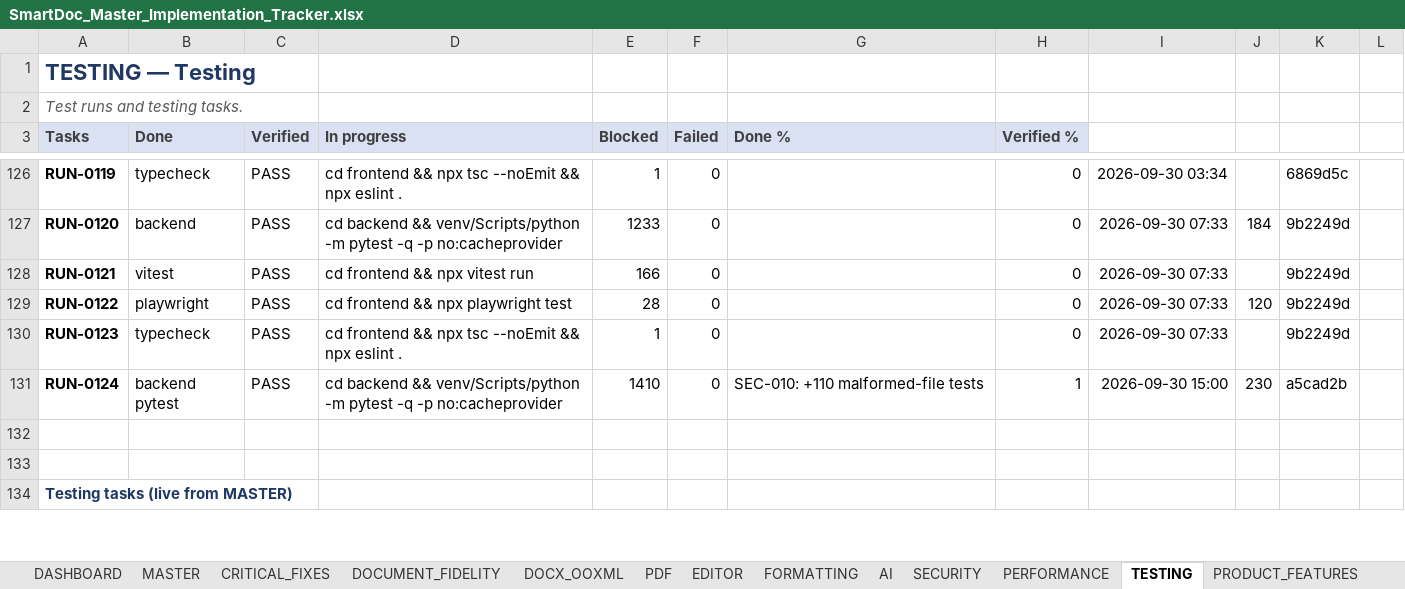
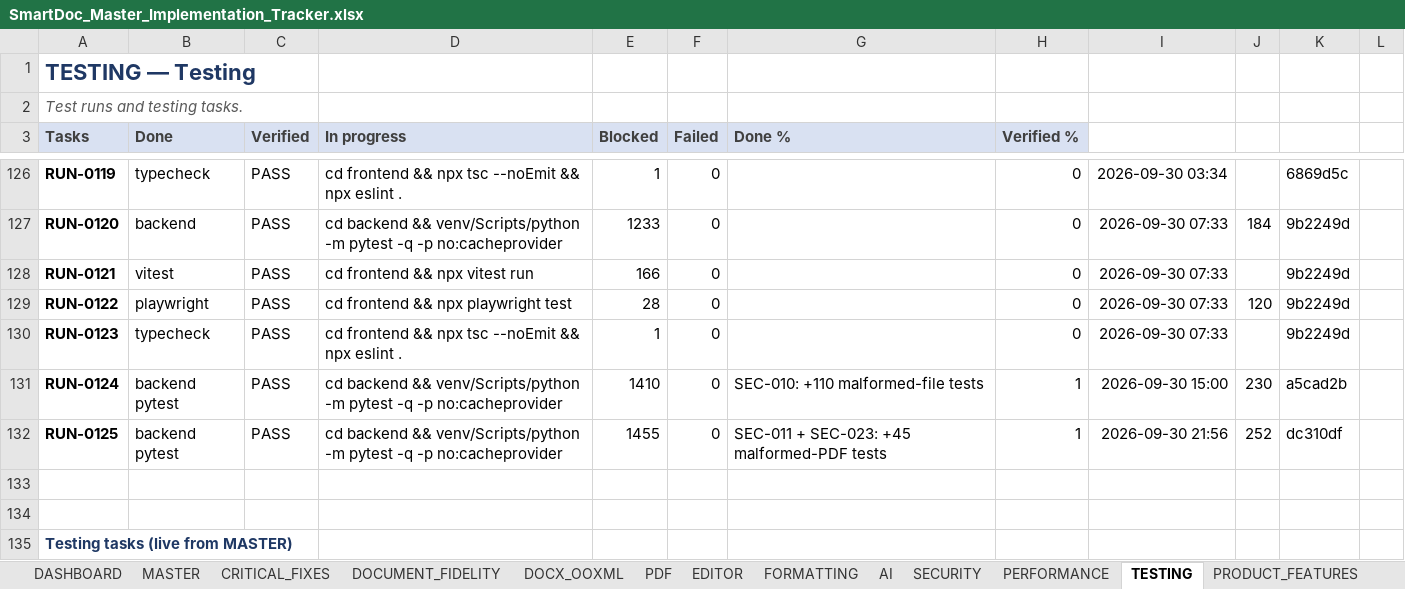
Before and after one commit to Drajeto07/claude, an Excel workbook: SmartDoc_Master_Implementation_Tracker.xlsx, sheet TESTING, drawn as a sheet; only a part is shown, gaps mark what is left out; values as stored, in another font and other column widths than the file's, no borders; conditional formats not drawn; the diff names each change by its address in the sheet, - before the commit and + after, or states it on an @@ line.

```diff
--- a/SmartDoc_Master_Implementation_Tracker.xlsx (sheet TESTING)
+++ b/SmartDoc_Master_Implementation_Tracker.xlsx (sheet TESTING)
+row 132: RUN-0125 | backend pytest | PASS | cd backend && venv/Scripts/python -m pytest -q -p no:cacheprovider | 1455 | 0 | SEC-011 + SEC-023: +45 malformed-PDF tests | 1 | 2026-09-30 21:56 | 252 | dc310df
```
Also changed, not shown: sheet DASHBOARD, sheet SECURITY, sheet MASTER, sheet CHANGE_LOG, sheet SESSION_STATE, sheet CRITICAL_FIXES, formulas that keep their value, 19 other files.
